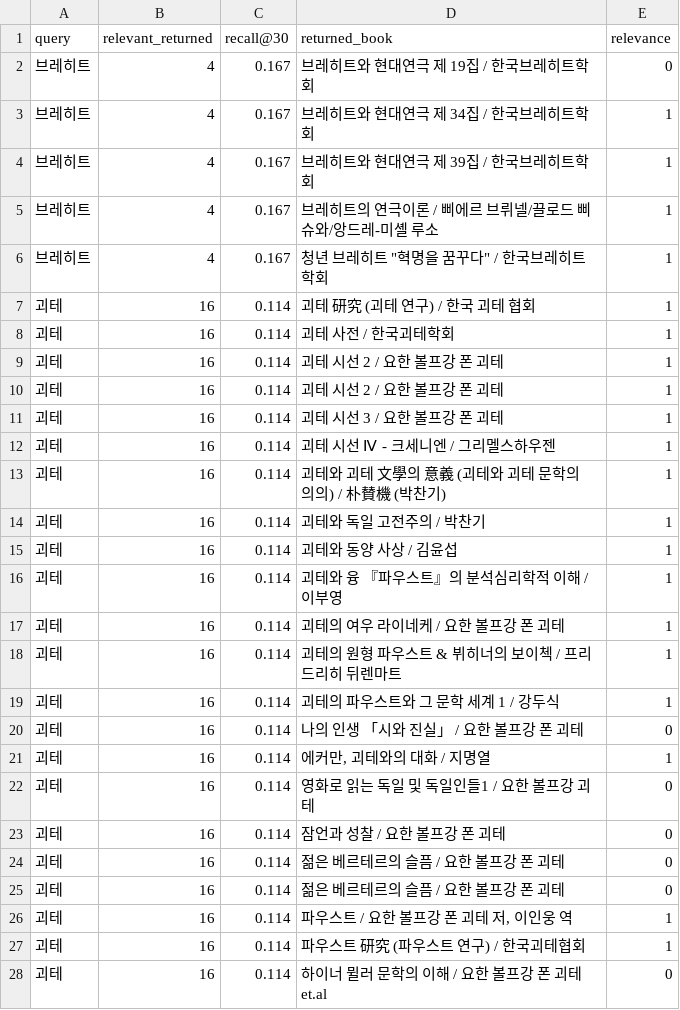
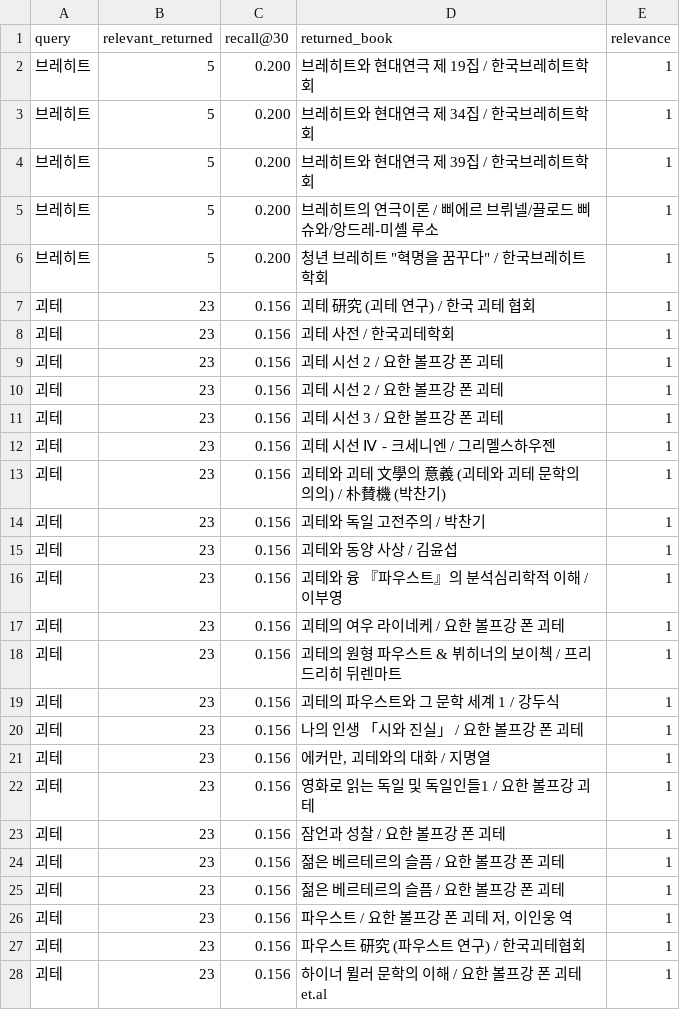
Before and after one commit to jsjang0104/austrian-library-hufs, a CSV file: docs/project_26-1_IRRS/system_comparison/results_keyword.csv, drawn as a sheet; only a part is shown; the diff covers the shown part only.

```diff
--- a/docs/project_26-1_IRRS/system_comparison/results_keyword.csv
+++ b/docs/project_26-1_IRRS/system_comparison/results_keyword.csv
@@ -1,28 +1,28 @@
 query,relevant_returned,recall@30,returned_book,relevance
-브레히트,4,0.167,브레히트와 현대연극 제 19집 / 한국브레히트학회,0
-브레히트,4,0.167,브레히트와 현대연극 제 34집 / 한국브레히트학회,1
-브레히트,4,0.167,브레히트와 현대연극 제 39집 / 한국브레히트학회,1
-브레히트,4,0.167,브레히트의 연극이론 / 삐에르 브뤼넬/끌로드 삐슈와/앙드레-미셸 루소,1
-브레히트,4,0.167,"청년 브레히트 ""혁명을 꿈꾸다"" / 한국브레히트학회",1
-괴테,16,0.114,괴테 研究 (괴테 연구) / 한국 괴테 협회,1
-괴테,16,0.114,괴테 사전 / 한국괴테학회,1
-괴테,16,0.114,괴테 시선 2 / 요한 볼프강 폰 괴테,1
-괴테,16,0.114,괴테 시선 2 / 요한 볼프강 폰 괴테,1
-괴테,16,0.114,괴테 시선 3 / 요한 볼프강 폰 괴테,1
-괴테,16,0.114,괴테 시선 Ⅳ - 크세니엔 / 그리멜스하우젠,1
-괴테,16,0.114,괴테와 괴테 文學의 意義 (괴테와 괴테 문학의 의의) / 朴賛機 (박찬기),1
-괴테,16,0.114,괴테와 독일 고전주의 / 박찬기,1
-괴테,16,0.114,괴테와 동양 사상 / 김윤섭,1
-괴테,16,0.114,괴테와 융 『파우스트』의 분석심리학적 이해 / 이부영,1
-괴테,16,0.114,괴테의 여우 라이네케 / 요한 볼프강 폰 괴테,1
-괴테,16,0.114,괴테의 원형 파우스트 & 뷔히너의 보이첵 / 프리드리히 뒤렌마트,1
-괴테,16,0.114,괴테의 파우스트와 그 문학 세계 1 / 강두식,1
-괴테,16,0.114,나의 인생 「시와 진실」 / 요한 볼프강 폰 괴테,0
-괴테,16,0.114,"에커만, 괴테와의 대화 / 지명열",1
-괴테,16,0.114,영화로 읽는 독일 및 독일인들1 / 요한 볼프강 괴테,0
-괴테,16,0.114,잠언과 성찰 / 요한 볼프강 폰 괴테,0
-괴테,16,0.114,젊은 베르테르의 슬픔 / 요한 볼프강 폰 괴테,0
-괴테,16,0.114,젊은 베르테르의 슬픔 / 요한 볼프강 폰 괴테,0
-괴테,16,0.114,"파우스트 / 요한 볼프강 폰 괴테 저, 이인웅 역",1
-괴테,16,0.114,파우스트 研究 (파우스트 연구) / 한국괴테협회,1
-괴테,16,0.114,하이너 뮐러 문학의 이해 / 요한 볼프강 폰 괴테 et.al,0
+브레히트,5,0.200,브레히트와 현대연극 제 19집 / 한국브레히트학회,1
+브레히트,5,0.200,브레히트와 현대연극 제 34집 / 한국브레히트학회,1
+브레히트,5,0.200,브레히트와 현대연극 제 39집 / 한국브레히트학회,1
+브레히트,5,0.200,브레히트의 연극이론 / 삐에르 브뤼넬/끌로드 삐슈와/앙드레-미셸 루소,1
+브레히트,5,0.200,"청년 브레히트 ""혁명을 꿈꾸다"" / 한국브레히트학회",1
+괴테,23,0.156,괴테 研究 (괴테 연구) / 한국 괴테 협회,1
+괴테,23,0.156,괴테 사전 / 한국괴테학회,1
+괴테,23,0.156,괴테 시선 2 / 요한 볼프강 폰 괴테,1
+괴테,23,0.156,괴테 시선 2 / 요한 볼프강 폰 괴테,1
+괴테,23,0.156,괴테 시선 3 / 요한 볼프강 폰 괴테,1
+괴테,23,0.156,괴테 시선 Ⅳ - 크세니엔 / 그리멜스하우젠,1
+괴테,23,0.156,괴테와 괴테 文學의 意義 (괴테와 괴테 문학의 의의) / 朴賛機 (박찬기),1
+괴테,23,0.156,괴테와 독일 고전주의 / 박찬기,1
+괴테,23,0.156,괴테와 동양 사상 / 김윤섭,1
+괴테,23,0.156,괴테와 융 『파우스트』의 분석심리학적 이해 / 이부영,1
+괴테,23,0.156,괴테의 여우 라이네케 / 요한 볼프강 폰 괴테,1
+괴테,23,0.156,괴테의 원형 파우스트 & 뷔히너의 보이첵 / 프리드리히 뒤렌마트,1
+괴테,23,0.156,괴테의 파우스트와 그 문학 세계 1 / 강두식,1
+괴테,23,0.156,나의 인생 「시와 진실」 / 요한 볼프강 폰 괴테,1
+괴테,23,0.156,"에커만, 괴테와의 대화 / 지명열",1
+괴테,23,0.156,영화로 읽는 독일 및 독일인들1 / 요한 볼프강 괴테,1
+괴테,23,0.156,잠언과 성찰 / 요한 볼프강 폰 괴테,1
+괴테,23,0.156,젊은 베르테르의 슬픔 / 요한 볼프강 폰 괴테,1
+괴테,23,0.156,젊은 베르테르의 슬픔 / 요한 볼프강 폰 괴테,1
+괴테,23,0.156,"파우스트 / 요한 볼프강 폰 괴테 저, 이인웅 역",1
+괴테,23,0.156,파우스트 研究 (파우스트 연구) / 한국괴테협회,1
+괴테,23,0.156,하이너 뮐러 문학의 이해 / 요한 볼프강 폰 괴테 et.al,1
```
Also changed, not shown: 21 edited cells elsewhere in this file, docs/project_26-1_IRRS/system_comparison/results_hybrid.csv.
